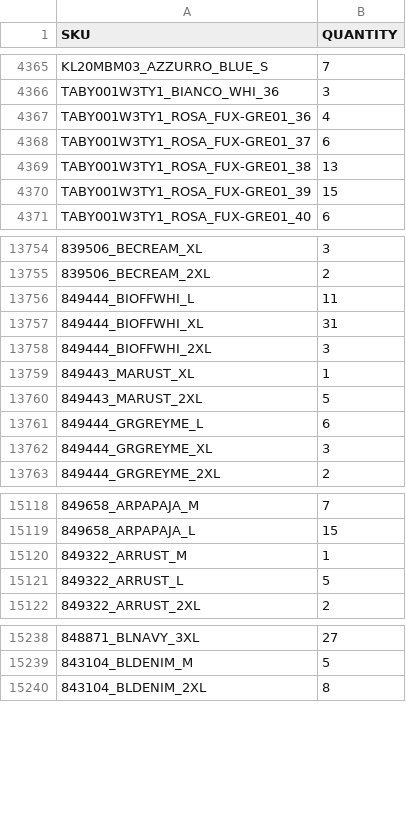
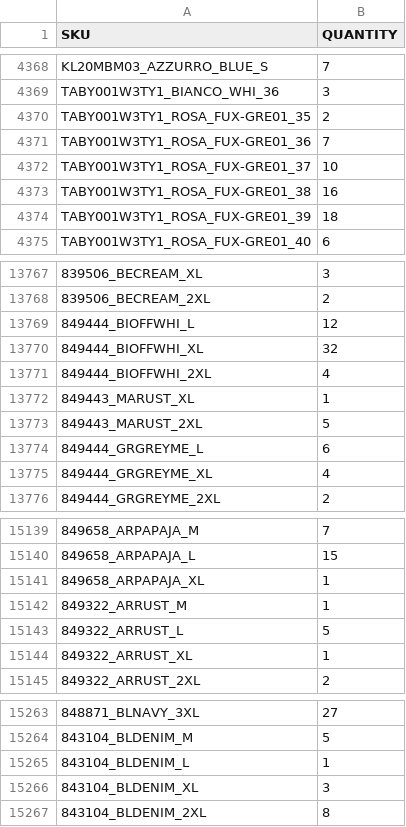
Before and after one commit to Camarolli9979797/wp_all_import, a CSV file: filtered_output.csv, drawn as a sheet; only a part is shown, gaps mark what is left out; addresses are those after the commit; the diff covers the shown part only; the diff names each change by its address in the sheet, - before the commit and + after, or states it on an @@ line.

```diff
--- a/filtered_output.csv
+++ b/filtered_output.csv
+row 4370: TABY001W3TY1_ROSA_FUX-GRE01_35 | 2
-B4371 (QUANTITY): 4
+B4371 (QUANTITY): 7
-B4372 (QUANTITY): 6
+B4372 (QUANTITY): 10
-B4373 (QUANTITY): 13
+B4373 (QUANTITY): 16
-B4374 (QUANTITY): 15
+B4374 (QUANTITY): 18
-B13769 (QUANTITY): 11
+B13769 (QUANTITY): 12
-B13770 (QUANTITY): 31
+B13770 (QUANTITY): 32
-B13771 (QUANTITY): 3
+B13771 (QUANTITY): 4
-B13775 (QUANTITY): 3
+B13775 (QUANTITY): 4
+row 15141: 849658_ARPAPAJA_XL | 1
+row 15144: 849322_ARRUST_XL | 1
+row 15265: 843104_BLDENIM_L | 1
+row 15266: 843104_BLDENIM_XL | 3
```
Also changed, not shown: 31 added rows and 92 edited cells elsewhere in this file.
